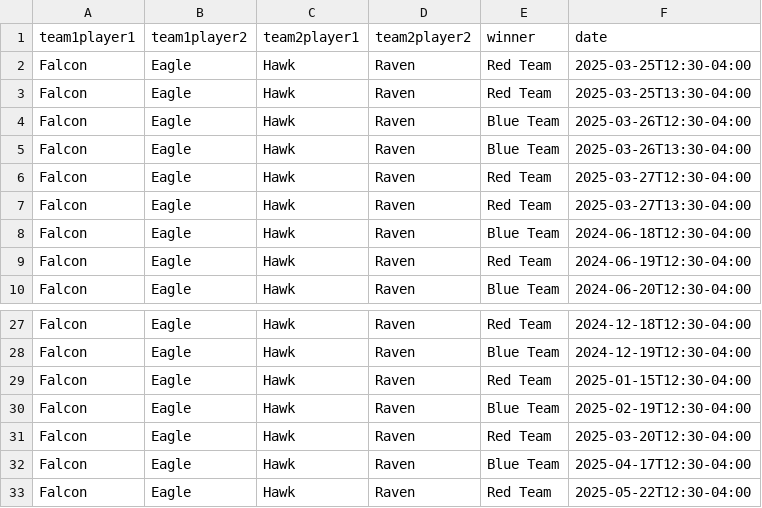
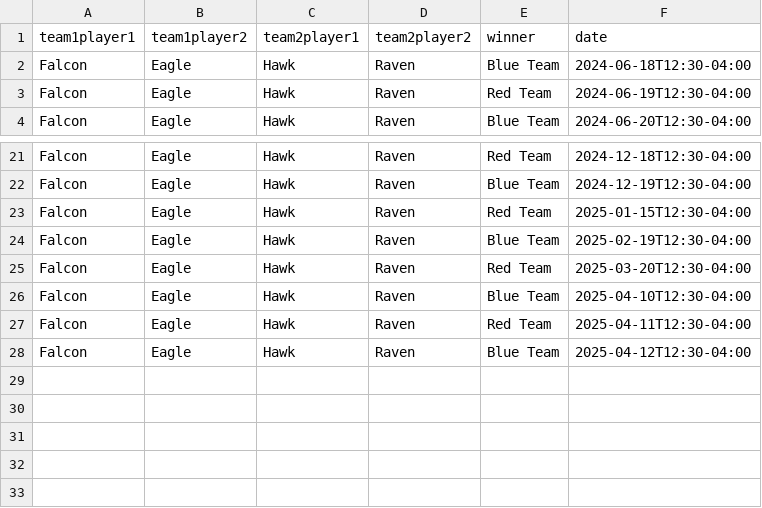
Before and after one commit to alexandrehebert/foosball-scores, a CSV file: public/team-matches.csv, drawn as a sheet; only a part is shown, gaps mark what is left out.

```diff
--- a/public/team-matches.csv
+++ b/public/team-matches.csv
@@ -1,8 +1,2 @@
 team1player1,team1player2,team2player1,team2player2,winner,date
-"Falcon","Eagle","Hawk","Raven","Red Team",2025-03-25T12:30-04:00
-"Falcon","Eagle","Hawk","Raven","Red Team",2025-03-25T13:30-04:00
-"Falcon","Eagle","Hawk","Raven","Blue Team",2025-03-26T12:30-04:00
-"Falcon","Eagle","Hawk","Raven","Blue Team",2025-03-26T13:30-04:00
-"Falcon","Eagle","Hawk","Raven","Red Team",2025-03-27T12:30-04:00
-"Falcon","Eagle","Hawk","Raven","Red Team",2025-03-27T13:30-04:00
 "Falcon","Eagle","Hawk","Raven","Blue Team",2024-06-18T12:30-04:00
@@ -31,3 +25,4 @@ team1player1,team1player2,team2player1,team2player2,winner,date
 "Falcon","Eagle","Hawk","Raven","Red Team",2025-03-20T12:30-04:00
-"Falcon","Eagle","Hawk","Raven","Blue Team",2025-04-17T12:30-04:00
-"Falcon","Eagle","Hawk","Raven","Red Team",2025-05-22T12:30-04:00
+"Falcon","Eagle","Hawk","Raven","Blue Team",2025-04-10T12:30-04:00
+"Falcon","Eagle","Hawk","Raven","Red Team",2025-04-11T12:30-04:00
+"Falcon","Eagle","Hawk","Raven","Blue Team",2025-04-12T12:30-04:00
```
Also changed, not shown: public/matches.csv, 3 other files.
